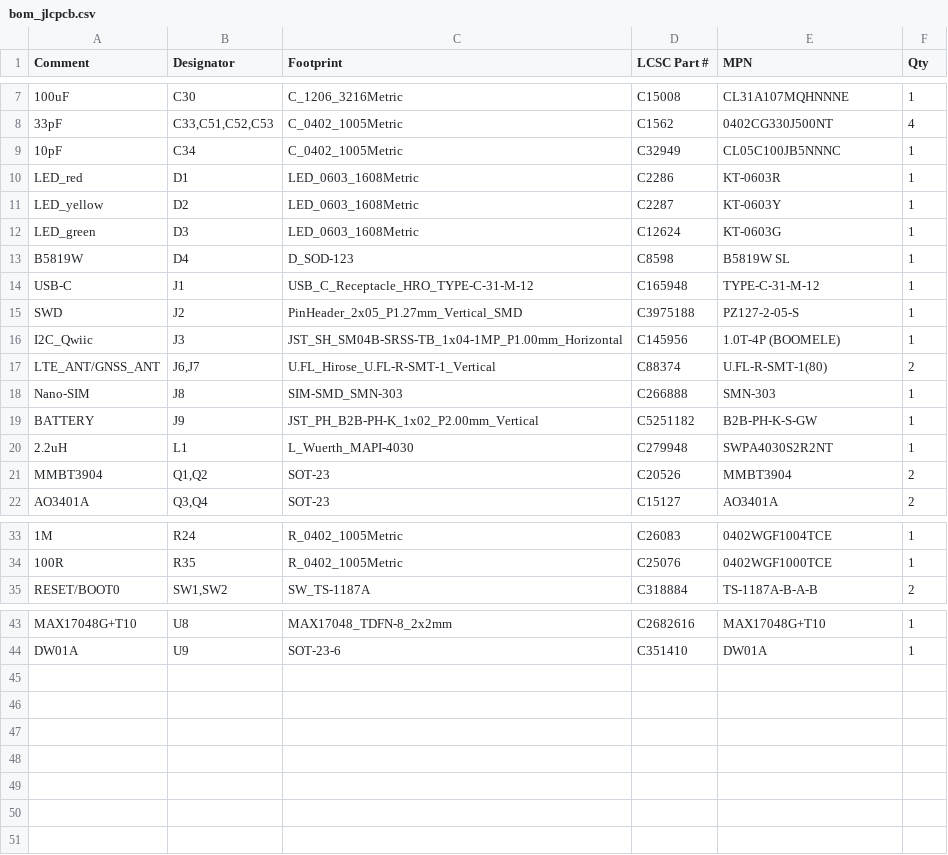
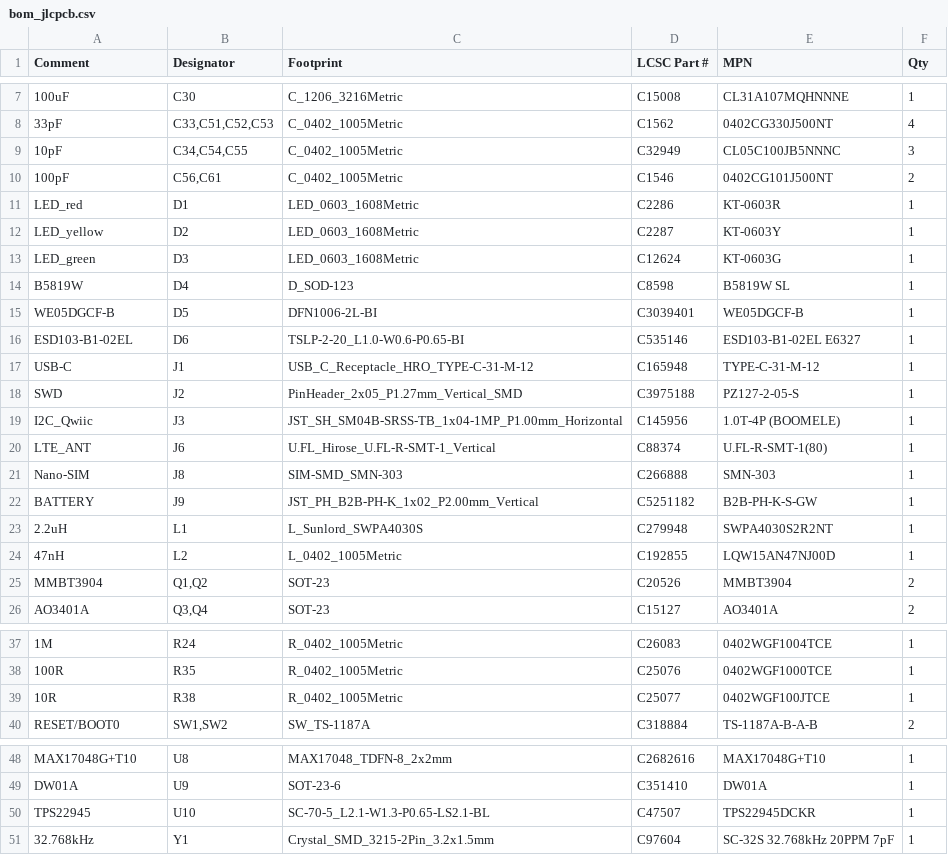
Before and after one commit to ankit-buru/rice-fern-microclimate-monitor, a CSV file: hardware/lte_board/bom_jlcpcb.csv, drawn as a sheet; only a part is shown, gaps mark what is left out; addresses are those after the commit; the diff covers the shown part only; the diff names each change by its address in the sheet, - before the commit and + after, or states it on an @@ line.

```diff
--- a/hardware/lte_board/bom_jlcpcb.csv
+++ b/hardware/lte_board/bom_jlcpcb.csv
-B9 (Designator): C34
+B9 (Designator): C34,C54,C55
-F9 (Qty): 1
+F9 (Qty): 3
+row 10: 100pF | C56,C61 | C_0402_1005Metric | C1546 | 0402CG101J500NT | 2
+row 15: WE05DGCF-B | D5 | DFN1006-2L-BI | C3039401 | WE05DGCF-B | 1
+row 16: ESD103-B1-02EL | D6 | TSLP-2-20_L1.0-W0.6-P0.65-BI | C535146 | ESD103-B1-02EL E6327 | 1
-A20 (Comment): LTE_ANT/GNSS_ANT
+A20 (Comment): LTE_ANT
-B20 (Designator): J6,J7
+B20 (Designator): J6
-F20 (Qty): 2
+F20 (Qty): 1
-C23 (Footprint): L_Wuerth_MAPI-4030
+C23 (Footprint): L_Sunlord_SWPA4030S
+row 24: 47nH | L2 | L_0402_1005Metric | C192855 | LQW15AN47NJ00D | 1
+row 39: 10R | R38 | R_0402_1005Metric | C25077 | 0402WGF100JTCE | 1
+row 50: TPS22945 | U10 | SC-70-5_L2.1-W1.3-P0.65-LS2.1-BL | C47507 | TPS22945DCKR | 1
+row 51: 32.768kHz | Y1 | Crystal_SMD_3215-2Pin_3.2x1.5mm | C97604 | SC-32S 32.768kHz 20PPM 7pF | 1
```
Also changed, not shown: 4 edited cells elsewhere in this file, hardware/lte_board/cpl_jlcpcb.csv, 32 other files.
